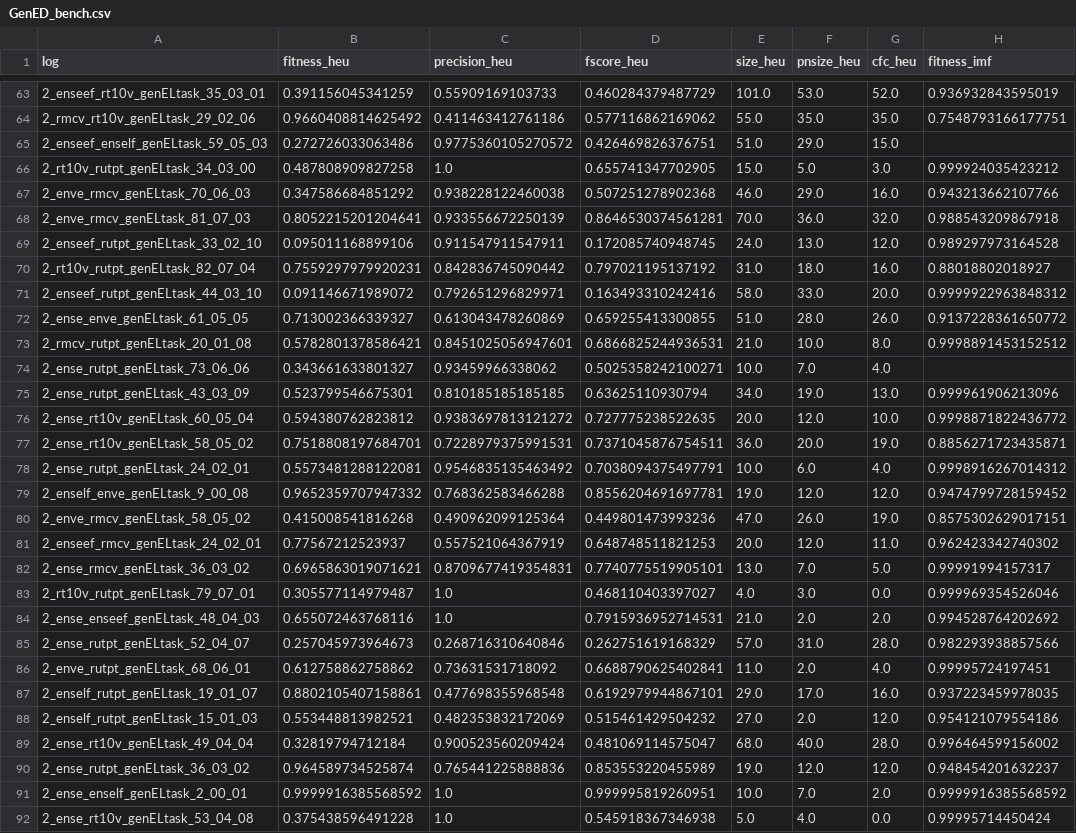
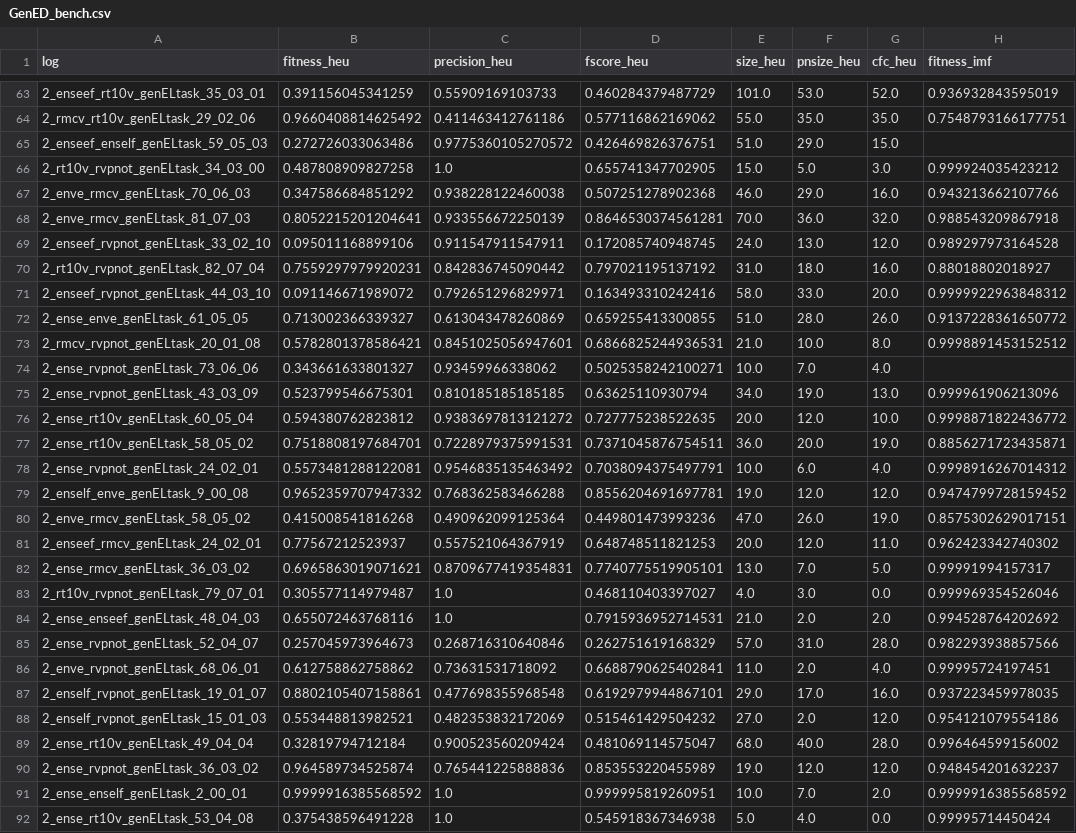
Before and after one commit to lmu-dbs/gedi, a CSV file: data/GenED_bench.csv, drawn as a sheet; only a part is shown, gaps mark what is left out; the diff covers the shown part only; the diff names each change by its address in the sheet, - before the commit and + after, or states it on an @@ line.

```diff
--- a/data/GenED_bench.csv
+++ b/data/GenED_bench.csv
-A66 (log): 2_rt10v_rutpt_genELtask_34_03_00
+A66 (log): 2_rt10v_rvpnot_genELtask_34_03_00
-A69 (log): 2_enseef_rutpt_genELtask_33_02_10
+A69 (log): 2_enseef_rvpnot_genELtask_33_02_10
-A70 (log): 2_rt10v_rutpt_genELtask_82_07_04
+A70 (log): 2_rt10v_rvpnot_genELtask_82_07_04
-A71 (log): 2_enseef_rutpt_genELtask_44_03_10
+A71 (log): 2_enseef_rvpnot_genELtask_44_03_10
-A73 (log): 2_rmcv_rutpt_genELtask_20_01_08
+A73 (log): 2_rmcv_rvpnot_genELtask_20_01_08
-A74 (log): 2_ense_rutpt_genELtask_73_06_06
+A74 (log): 2_ense_rvpnot_genELtask_73_06_06
-A75 (log): 2_ense_rutpt_genELtask_43_03_09
+A75 (log): 2_ense_rvpnot_genELtask_43_03_09
-A78 (log): 2_ense_rutpt_genELtask_24_02_01
+A78 (log): 2_ense_rvpnot_genELtask_24_02_01
-A83 (log): 2_rt10v_rutpt_genELtask_79_07_01
+A83 (log): 2_rt10v_rvpnot_genELtask_79_07_01
-A85 (log): 2_ense_rutpt_genELtask_52_04_07
+A85 (log): 2_ense_rvpnot_genELtask_52_04_07
-A86 (log): 2_enve_rutpt_genELtask_68_06_01
+A86 (log): 2_enve_rvpnot_genELtask_68_06_01
-A87 (log): 2_enself_rutpt_genELtask_19_01_07
+A87 (log): 2_enself_rvpnot_genELtask_19_01_07
-A88 (log): 2_enself_rutpt_genELtask_15_01_03
+A88 (log): 2_enself_rvpnot_genELtask_15_01_03
-A90 (log): 2_ense_rutpt_genELtask_36_03_02
+A90 (log): 2_ense_rvpnot_genELtask_36_03_02
```
Also changed, not shown: 131 edited cells elsewhere in this file, data/GenED_feat.csv, 3 other files.
